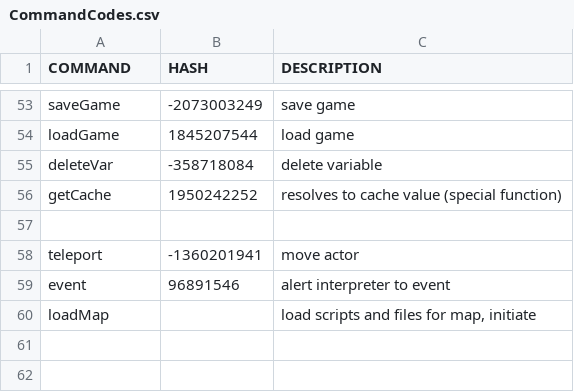
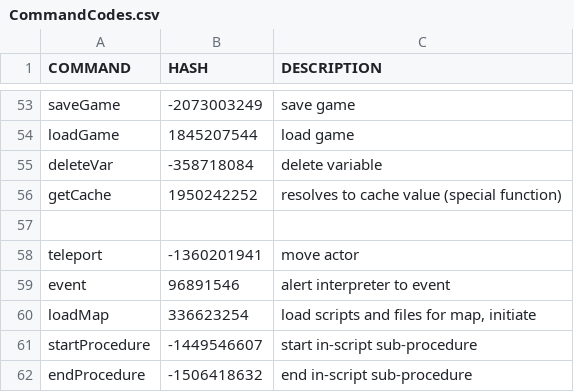
Before and after one commit to knoxaramav2/Meowthful, a CSV file: Meowthful/bin/gameFiles/CommandCodes.csv, drawn as a sheet; only a part is shown, gaps mark what is left out.

Commit message:
Added Map Changing Call Via the Interpreter
Makes the call to the script engine, doesn't actually function correctly
yet.

```diff
--- a/Meowthful/bin/gameFiles/CommandCodes.csv
+++ b/Meowthful/bin/gameFiles/CommandCodes.csv
@@ -59,2 +59,4 @@ teleport,-1360201941,move actor
 event,96891546,alert interpreter to event
-loadMap,,"load scripts and files for map, initiate"
+loadMap,336623254,"load scripts and files for map, initiate"
+startProcedure,-1449546607,start in-script sub-procedure
+endProcedure,-1506418632,end in-script sub-procedure
```
Also changed, not shown: 18 other files.
